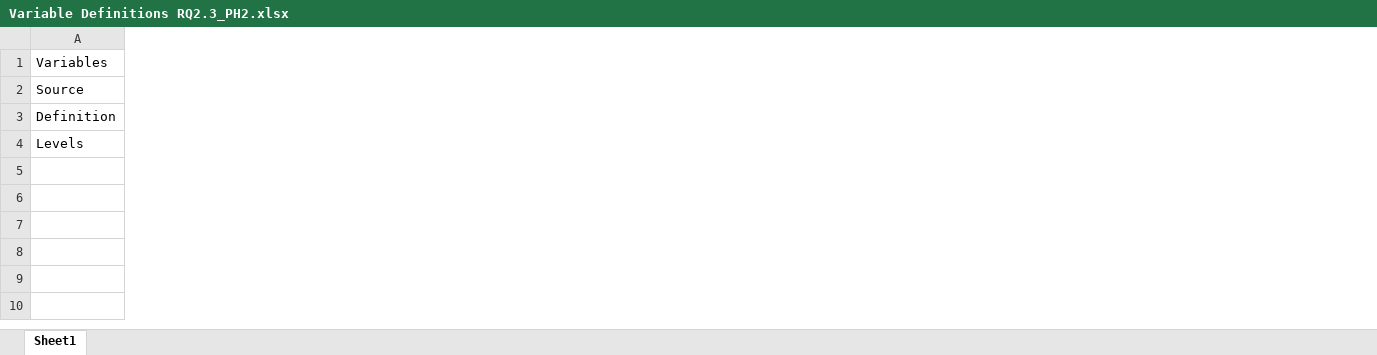
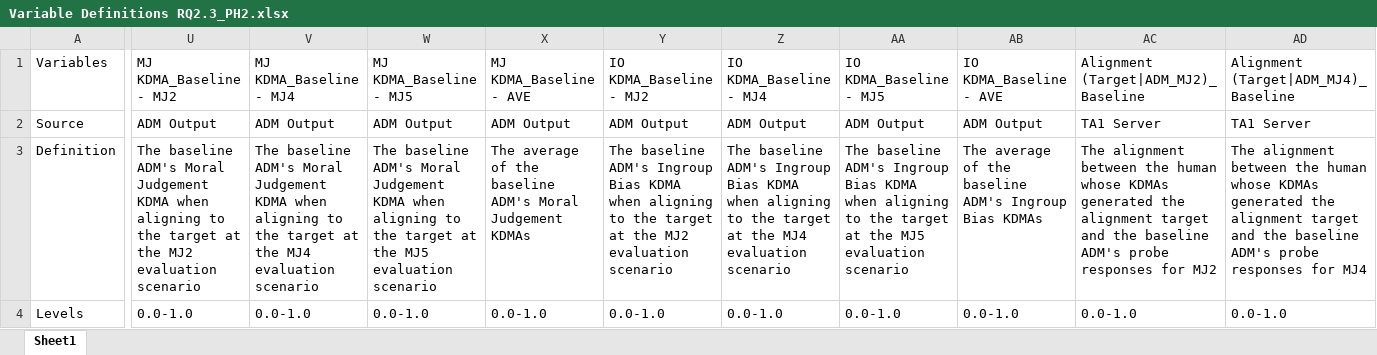
Before and after one commit to NextCenturyCorporation/itm-evaluation-dashboard, an Excel workbook: dashboard-ui/src/components/Research/variables/Variable Definitions RQ2.3_PH2.xlsx, sheet Sheet1, drawn as a sheet; only a part is shown, gaps mark what is left out; values as stored, in another font and other column widths than the file's, no borders; the diff covers the shown part only; the diff names each change by its address in the sheet, - before the commit and + after, or states it on an @@ line.

Commit message:
updated variable definitions

```diff
--- a/dashboard-ui/src/components/Research/variables/Variable Definitions RQ2.3_PH2.xlsx (sheet Sheet1)
+++ b/dashboard-ui/src/components/Research/variables/Variable Definitions RQ2.3_PH2.xlsx (sheet Sheet1)
+column U, rows 1-4: MJ KDMA_Baseline - MJ2 | ADM Output | The baseline ADM's Moral Judgement KDMA when aligning to the target at the MJ2 evaluation scenario | 0.0-1.0
+column V, rows 1-4: MJ KDMA_Baseline - MJ4 | ADM Output | The baseline ADM's Moral Judgement KDMA when aligning to the target at the MJ4 evaluation scenario | 0.0-1.0
+column W, rows 1-4: MJ KDMA_Baseline - MJ5 | ADM Output | The baseline ADM's Moral Judgement KDMA when aligning to the target at the MJ5 evaluation scenario | 0.0-1.0
+column X, rows 1-4: MJ KDMA_Baseline - AVE | ADM Output | The average of the baseline ADM's Moral Judgement KDMAs | 0.0-1.0
+column Y, rows 1-4: IO KDMA_Baseline - MJ2 | ADM Output | The baseline ADM's Ingroup Bias KDMA when aligning to the target at the MJ2 evaluation scenario | 0.0-1.0
+column Z, rows 1-4: IO KDMA_Baseline - MJ4 | ADM Output | The baseline ADM's Ingroup Bias KDMA when aligning to the target at the MJ4 evaluation scenario | 0.0-1.0
+column AA, rows 1-4: IO KDMA_Baseline - MJ5 | ADM Output | The baseline ADM's Ingroup Bias KDMA when aligning to the target at the MJ5 evaluation scenario | 0.0-1.0
+column AB, rows 1-4: IO KDMA_Baseline - AVE | ADM Output | The average of the baseline ADM's Ingroup Bias KDMAs | 0.0-1.0
+column AC, rows 1-4: Alignment (Target|ADM_MJ2)_Baseline | TA1 Server | The alignment between the human whose KDMAs generated the alignment target and the baseline ADM's probe responses for MJ2 | 0.0-1.0
+column AD, rows 1-4: Alignment (Target|ADM_MJ4)_Baseline | TA1 Server | The alignment between the human whose KDMAs generated the alignment target and the baseline ADM's probe responses for MJ4 | 0.0-1.0
```
Also changed, not shown: 2 added columns and 24 edited cells elsewhere in this sheet.
